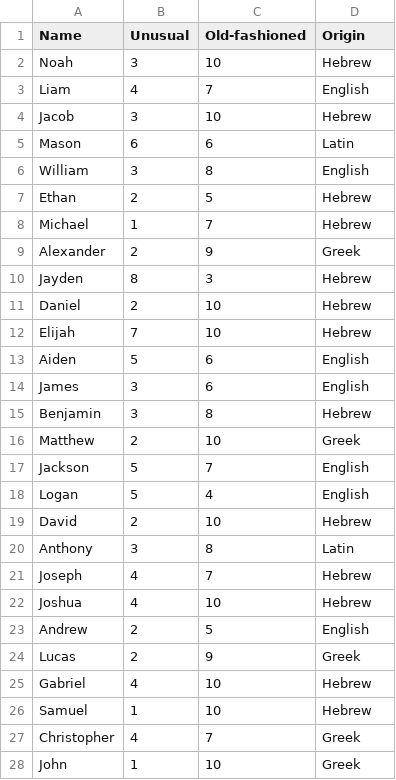
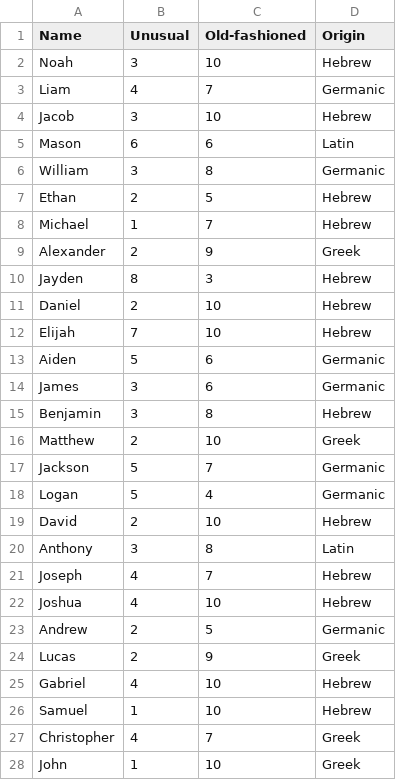
Before and after one commit to annabelleg/APCSProject, a CSV file: boys.csv, drawn as a sheet; only a part is shown.

Commit message:
Update boys.csv

```diff
--- a/boys.csv
+++ b/boys.csv
@@ -2,6 +2,6 @@ Name, Unusual, Old-fashioned, Origin
 Noah, 3, 10, Hebrew
-Liam, 4, 7, English
+Liam, 4, 7, Germanic
 Jacob, 3, 10, Hebrew
 Mason, 6, 6, Latin
-William, 3, 8, English
+William, 3, 8, Germanic
 Ethan, 2, 5, Hebrew
@@ -12,8 +12,8 @@ Daniel, 2, 10, Hebrew
 Elijah, 7, 10, Hebrew
-Aiden, 5, 6, English
-James, 3, 6, English
+Aiden, 5, 6, Germanic
+James, 3, 6, Germanic
 Benjamin, 3, 8, Hebrew
 Matthew, 2, 10, Greek
-Jackson, 5, 7, English
-Logan, 5, 4, English
+Jackson, 5, 7, Germanic
+Logan, 5, 4, Germanic
 David, 2, 10, Hebrew
@@ -22,3 +22,3 @@ Joseph, 4, 7, Hebrew
 Joshua, 4, 10, Hebrew
-Andrew, 2, 5, English
+Andrew, 2, 5, Germanic
 Lucas, 2, 9, Greek
```
